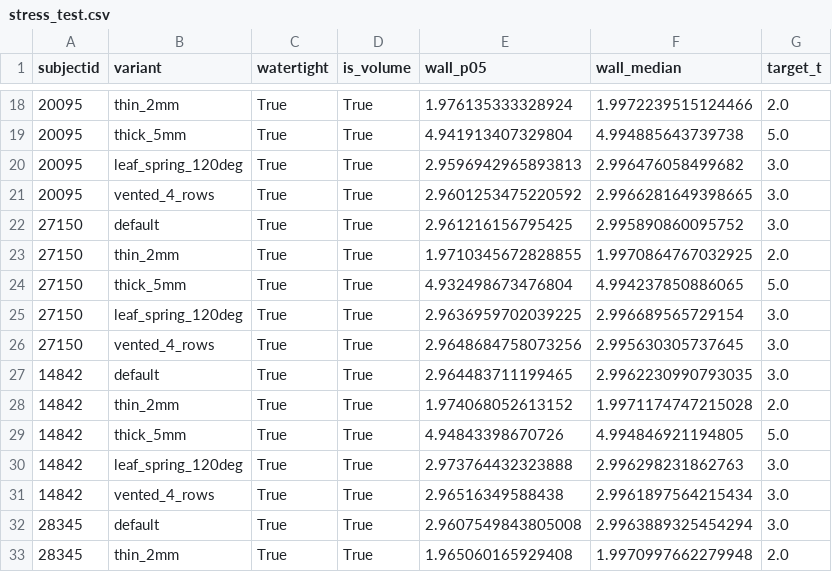
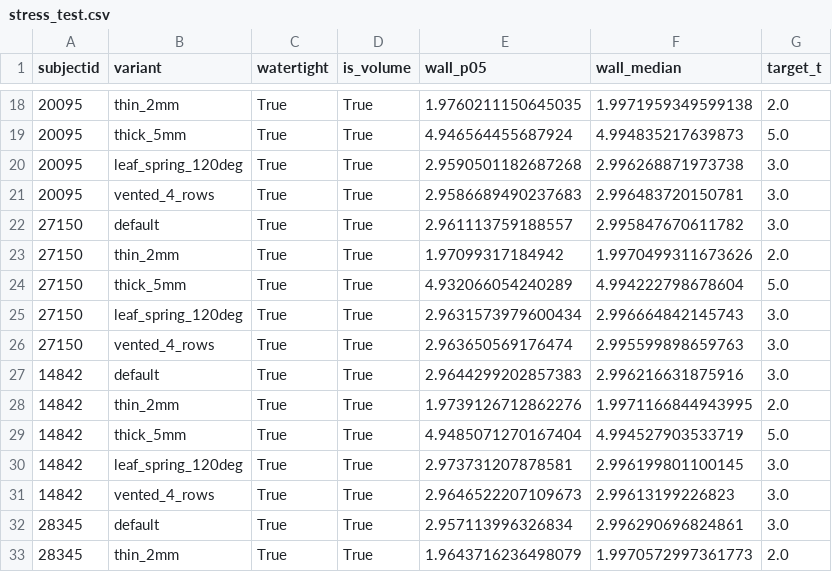
Before and after one commit to Abderrahmane-BOULAMI/orthosis-param-lab, a CSV file: results/sample/stress_test.csv, drawn as a sheet; only a part is shown, gaps mark what is left out; the diff covers the shown part only.

```diff
--- a/results/sample/stress_test.csv
+++ b/results/sample/stress_test.csv
@@ -18,16 +18,16 @@ subjectid,variant,watertight,is_volume,wall_p05,wall_median,target_t
-20095,thin_2mm,True,True,1.976135333328924,1.9972239515124466,2.0
-20095,thick_5mm,True,True,4.941913407329804,4.994885643739738,5.0
-20095,leaf_spring_120deg,True,True,2.9596942965893813,2.996476058499682,3.0
-20095,vented_4_rows,True,True,2.9601253475220592,2.9966281649398665,3.0
-27150,default,True,True,2.961216156795425,2.995890860095752,3.0
-27150,thin_2mm,True,True,1.9710345672828855,1.9970864767032925,2.0
-27150,thick_5mm,True,True,4.932498673476804,4.994237850886065,5.0
-27150,leaf_spring_120deg,True,True,2.9636959702039225,2.996689565729154,3.0
-27150,vented_4_rows,True,True,2.9648684758073256,2.995630305737645,3.0
-14842,default,True,True,2.964483711199465,2.9962230990793035,3.0
-14842,thin_2mm,True,True,1.974068052613152,1.9971174747215028,2.0
-14842,thick_5mm,True,True,4.94843398670726,4.994846921194805,5.0
-14842,leaf_spring_120deg,True,True,2.973764432323888,2.996298231862763,3.0
-14842,vented_4_rows,True,True,2.96516349588438,2.9961897564215434,3.0
-28345,default,True,True,2.9607549843805008,2.9963889325454294,3.0
-28345,thin_2mm,True,True,1.965060165929408,1.9970997662279948,2.0
+20095,thin_2mm,True,True,1.9760211150645035,1.9971959349599138,2.0
+20095,thick_5mm,True,True,4.946564455687924,4.994835217639873,5.0
+20095,leaf_spring_120deg,True,True,2.9590501182687268,2.996268871973738,3.0
+20095,vented_4_rows,True,True,2.9586689490237683,2.996483720150781,3.0
+27150,default,True,True,2.961113759188557,2.995847670611782,3.0
+27150,thin_2mm,True,True,1.97099317184942,1.9970499311673626,2.0
+27150,thick_5mm,True,True,4.932066054240289,4.994222798678604,5.0
+27150,leaf_spring_120deg,True,True,2.9631573979600434,2.996664842145743,3.0
+27150,vented_4_rows,True,True,2.963650569176474,2.995599898659763,3.0
+14842,default,True,True,2.9644299202857383,2.996216631875916,3.0
+14842,thin_2mm,True,True,1.9739126712862276,1.9971166844943995,2.0
+14842,thick_5mm,True,True,4.9485071270167404,4.994527903533719,5.0
+14842,leaf_spring_120deg,True,True,2.973731207878581,2.996199801100145,3.0
+14842,vented_4_rows,True,True,2.9646522207109673,2.99613199226823,3.0
+28345,default,True,True,2.957113996326834,2.996290696824861,3.0
+28345,thin_2mm,True,True,1.9643716236498079,1.9970572997361773,2.0
```
Also changed, not shown: 66 edited cells elsewhere in this file, results/sample/population.csv, 18 other files.
